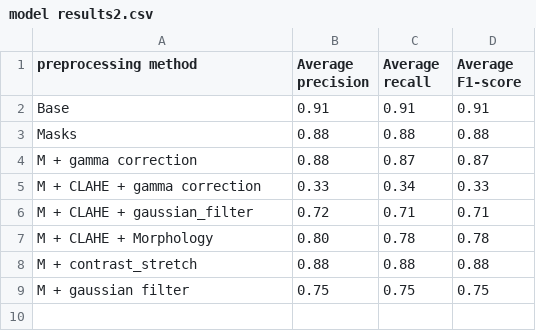
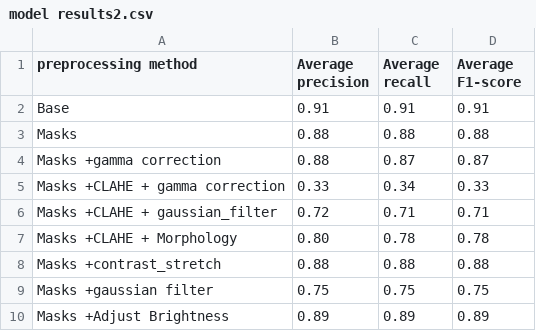
Before and after one commit to natcebron/test, a CSV file: data/model results2.csv, drawn as a sheet.

```diff
--- a/data/model results2.csv
+++ b/data/model results2.csv
@@ -3,7 +3,8 @@ Base;0.91;0.91;0.91
 Masks;0.88;0.88;0.88
-M + gamma correction;0.88;0.87;0.87
-M + CLAHE + gamma correction;0.33;0.34;0.33
-M + CLAHE + gaussian_filter;0.72;0.71;0.71
-M + CLAHE + Morphology;0.80;0.78;0.78
-M + contrast_stretch;0.88;0.88;0.88
-M + gaussian filter;0.75;0.75;0.75
+Masks +gamma correction;0.88;0.87;0.87
+Masks +CLAHE + gamma correction;0.33;0.34;0.33
+Masks +CLAHE + gaussian_filter;0.72;0.71;0.71
+Masks +CLAHE + Morphology;0.80;0.78;0.78
+Masks +contrast_stretch;0.88;0.88;0.88
+Masks +gaussian filter;0.75;0.75;0.75
+Masks +Adjust Brightness;0.89;0.89;0.89
```
Also changed, not shown: data/model results.csv.
